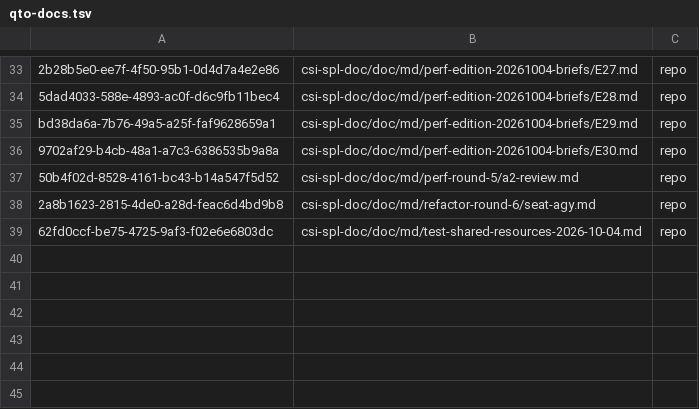
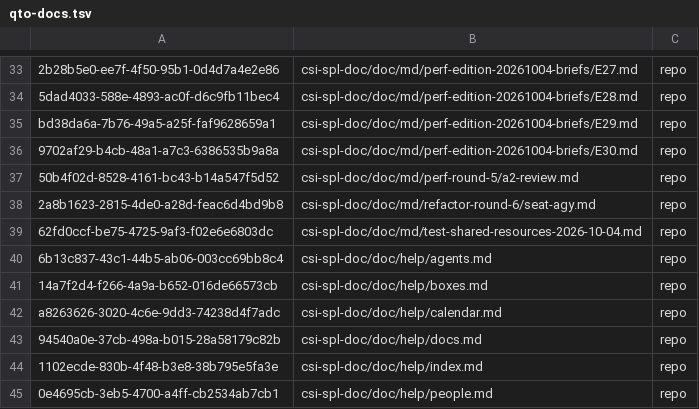
Before and after one commit to csitea/csi-spl, a TSV file: csi-spl-doc/doc/md/qto-docs.tsv, drawn as a sheet; only a part is shown, gaps mark what is left out; the diff names each change by its address in the sheet, - before the commit and + after, or states it on an @@ line.

Commit message:
docs(doc, SPL-1884): spec 137 T030B, the 6 help pages held for the help-copy stamp live in the repo tree on prd
agents, boxes, calendar, docs, index, people: imported on prd (QTO_FS=repo),
re-export unchanged, tree check violations=0 per doc; sync-help --check
matches since SPL-1904 (70005ae52) drops the stamp from the WUI copy.

```diff
--- a/csi-spl-doc/doc/md/qto-docs.tsv
+++ b/csi-spl-doc/doc/md/qto-docs.tsv
+row 40: 6b13c837-43c1-44b5-ab06-003cc69bb8c4 | csi-spl-doc/doc/help/agents.md | repo
+row 41: 14a7f2d4-f266-4a9a-b652-016de66573cb | csi-spl-doc/doc/help/boxes.md | repo
+row 42: a8263626-3020-4c6e-9dd3-74238d4f7adc | csi-spl-doc/doc/help/calendar.md | repo
+row 43: 94540a0e-37cb-498a-b015-28a58179c82b | csi-spl-doc/doc/help/docs.md | repo
+row 44: 1102ecde-830b-4f48-b3e8-38b795e5fa3e | csi-spl-doc/doc/help/index.md | repo
+row 45: 0e4695cb-3eb5-4700-a4ff-cb2534ab7cb1 | csi-spl-doc/doc/help/people.md | repo
```
Also changed, not shown: 6 other files.
